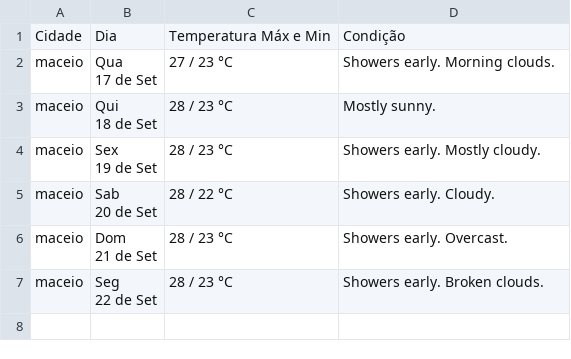
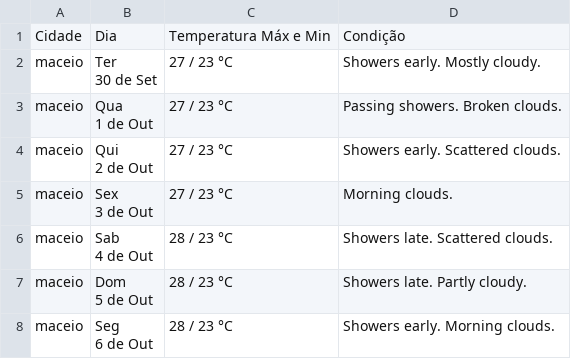
Before and after one commit to 4l3xt0rres/previsao-do-tempo, a CSV file: previsao.csv, drawn as a sheet.

Commit message:
atualizando o exemplo da previsao.csv

```diff
--- a/previsao.csv
+++ b/previsao.csv
@@ -1,13 +1,15 @@
 Cidade,Dia,Temperatura Máx e Min,Condição
-maceio,"Qua
-17 de Set",27 / 23 °C,Showers early. Morning clouds.
-maceio,"Qui
-18 de Set",28 / 23 °C,Mostly sunny.
-maceio,"Sex
-19 de Set",28 / 23 °C,Showers early. Mostly cloudy.
-maceio,"Sab
-20 de Set",28 / 22 °C,Showers early. Cloudy.
-maceio,"Dom
-21 de Set",28 / 23 °C,Showers early. Overcast.
-maceio,"Seg
-22 de Set",28 / 23 °C,Showers early. Broken clouds.
+maceio,"Ter
+30 de Set",27 / 23 °C,Showers early. Mostly cloudy.
+maceio,"Qua
+1 de Out",27 / 23 °C,Passing showers. Broken clouds.
+maceio,"Qui
+2 de Out",27 / 23 °C,Showers early. Scattered clouds.
+maceio,"Sex
+3 de Out",27 / 23 °C,Morning clouds.
+maceio,"Sab
+4 de Out",28 / 23 °C,Showers late. Scattered clouds.
+maceio,"Dom
+5 de Out",28 / 23 °C,Showers late. Partly cloudy.
+maceio,"Seg
+6 de Out",28 / 23 °C,Showers early. Morning clouds.
```
